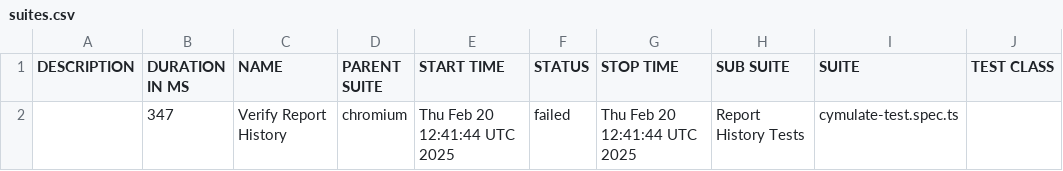
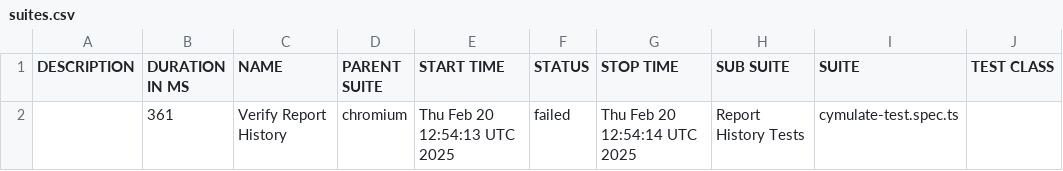
Before and after one commit to amielnoy/cymulate-test-playwright-ts, a CSV file: data/suites.csv, drawn as a sheet; only a part is shown; the diff names each change by its address in the sheet, - before the commit and + after, or states it on an @@ line.

```diff
--- a/data/suites.csv
+++ b/data/suites.csv
-B2 (DURATION IN MS): 347
+B2 (DURATION IN MS): 361
-E2 (START TIME): Thu Feb 20 12:41:44 UTC 2025
+E2 (START TIME): Thu Feb 20 12:54:13 UTC 2025
-G2 (STOP TIME): Thu Feb 20 12:41:44 UTC 2025
+G2 (STOP TIME): Thu Feb 20 12:54:14 UTC 2025
```
Also changed, not shown: 36 other files.
